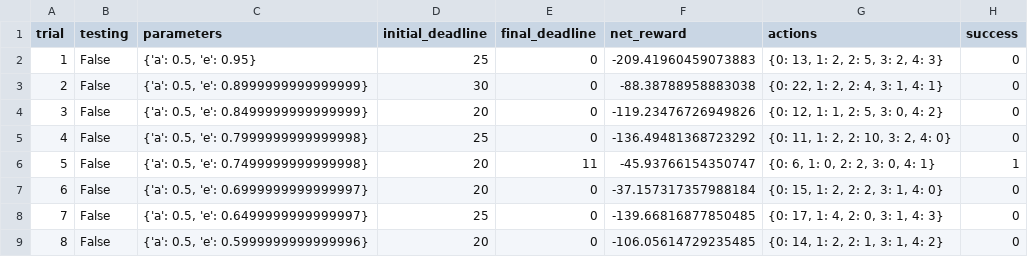
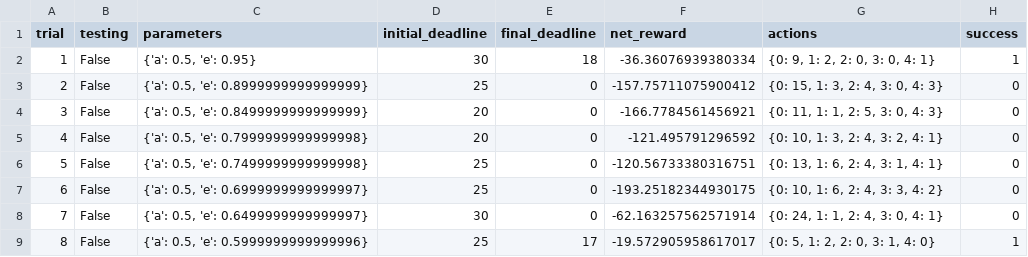
Before and after one commit to rkamran/MLE, a CSV file: smartcab/logs/sim_default-learning.csv, drawn as a sheet; only a part is shown; the diff covers the shown part only.

```diff
--- a/smartcab/logs/sim_default-learning.csv
+++ b/smartcab/logs/sim_default-learning.csv
@@ -1,9 +1,9 @@
 trial,testing,parameters,initial_deadline,final_deadline,net_reward,actions,success
-1,False,"{'a': 0.5, 'e': 0.95}",25,0,-209.41960459073883,"{0: 13, 1: 2, 2: 5, 3: 2, 4: 3}",0
-2,False,"{'a': 0.5, 'e': 0.8999999999999999}",30,0,-88.38788958883038,"{0: 22, 1: 2, 2: 4, 3: 1, 4: 1}",0
-3,False,"{'a': 0.5, 'e': 0.8499999999999999}",20,0,-119.23476726949826,"{0: 12, 1: 1, 2: 5, 3: 0, 4: 2}",0
-4,False,"{'a': 0.5, 'e': 0.7999999999999998}",25,0,-136.49481368723292,"{0: 11, 1: 2, 2: 10, 3: 2, 4: 0}",0
-5,False,"{'a': 0.5, 'e': 0.7499999999999998}",20,11,-45.93766154350747,"{0: 6, 1: 0, 2: 2, 3: 0, 4: 1}",1
-6,False,"{'a': 0.5, 'e': 0.6999999999999997}",20,0,-37.157317357988184,"{0: 15, 1: 2, 2: 2, 3: 1, 4: 0}",0
-7,False,"{'a': 0.5, 'e': 0.6499999999999997}",25,0,-139.66816877850485,"{0: 17, 1: 4, 2: 0, 3: 1, 4: 3}",0
-8,False,"{'a': 0.5, 'e': 0.5999999999999996}",20,0,-106.05614729235485,"{0: 14, 1: 2, 2: 1, 3: 1, 4: 2}",0
+1,False,"{'a': 0.5, 'e': 0.95}",30,18,-36.36076939380334,"{0: 9, 1: 2, 2: 0, 3: 0, 4: 1}",1
+2,False,"{'a': 0.5, 'e': 0.8999999999999999}",25,0,-157.75711075900412,"{0: 15, 1: 3, 2: 4, 3: 0, 4: 3}",0
+3,False,"{'a': 0.5, 'e': 0.8499999999999999}",20,0,-166.7784561456921,"{0: 11, 1: 1, 2: 5, 3: 0, 4: 3}",0
+4,False,"{'a': 0.5, 'e': 0.7999999999999998}",20,0,-121.495791296592,"{0: 10, 1: 3, 2: 4, 3: 2, 4: 1}",0
+5,False,"{'a': 0.5, 'e': 0.7499999999999998}",25,0,-120.56733380316751,"{0: 13, 1: 6, 2: 4, 3: 1, 4: 1}",0
+6,False,"{'a': 0.5, 'e': 0.6999999999999997}",25,0,-193.25182344930175,"{0: 10, 1: 6, 2: 4, 3: 3, 4: 2}",0
+7,False,"{'a': 0.5, 'e': 0.6499999999999997}",30,0,-62.163257562571914,"{0: 24, 1: 1, 2: 4, 3: 0, 4: 1}",0
+8,False,"{'a': 0.5, 'e': 0.5999999999999996}",25,17,-19.572905958617017,"{0: 5, 1: 2, 2: 0, 3: 1, 4: 0}",1
```
Also changed, not shown: 103 edited cells elsewhere in this file, smartcab/smartcab/logs/sim_default-learning.csv, 11 other files.
